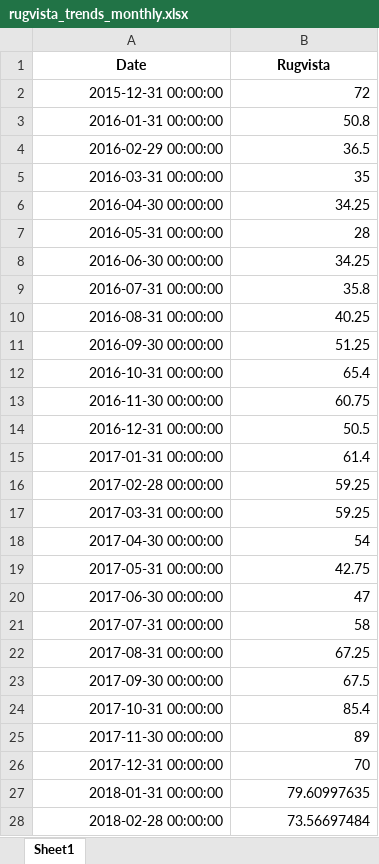
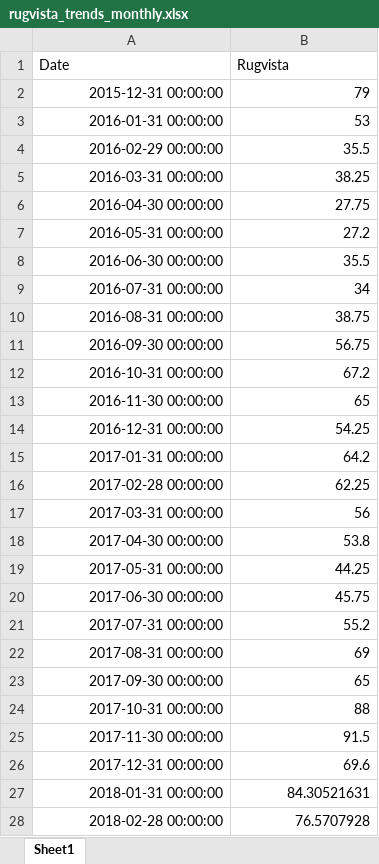
Before and after one commit to Flossan1337/Scraper, an Excel workbook: data/rugvista_trends_monthly.xlsx, sheet Sheet1, drawn as a sheet; only a part is shown; values as stored, in another font and other column widths than the file's, no borders; the diff covers the shown part only; the diff names each change by its address in the sheet, - before the commit and + after, or states it on an @@ line.

```diff
--- a/data/rugvista_trends_monthly.xlsx (sheet Sheet1)
+++ b/data/rugvista_trends_monthly.xlsx (sheet Sheet1)
@@ A1:B1 bold: on → off, alignment: center → left @@
-B2 (Rugvista): 72
+B2 (Rugvista): 79
-B3 (Rugvista): 50.8
+B3 (Rugvista): 53
-B4 (Rugvista): 36.5
+B4 (Rugvista): 35.5
-B5 (Rugvista): 35
+B5 (Rugvista): 38.25
-B6 (Rugvista): 34.25
+B6 (Rugvista): 27.75
-B7 (Rugvista): 28
+B7 (Rugvista): 27.2
-B8 (Rugvista): 34.25
+B8 (Rugvista): 35.5
-B9 (Rugvista): 35.8
+B9 (Rugvista): 34
-B10 (Rugvista): 40.25
+B10 (Rugvista): 38.75
-B11 (Rugvista): 51.25
+B11 (Rugvista): 56.75
-B12 (Rugvista): 65.4
+B12 (Rugvista): 67.2
-B13 (Rugvista): 60.75
+B13 (Rugvista): 65
-B14 (Rugvista): 50.5
+B14 (Rugvista): 54.25
-B15 (Rugvista): 61.4
+B15 (Rugvista): 64.2
-B16 (Rugvista): 59.25
+B16 (Rugvista): 62.25
-B17 (Rugvista): 59.25
+B17 (Rugvista): 56
-B18 (Rugvista): 54
+B18 (Rugvista): 53.8
-B19 (Rugvista): 42.75
+B19 (Rugvista): 44.25
-B20 (Rugvista): 47
+B20 (Rugvista): 45.75
-B21 (Rugvista): 58
+B21 (Rugvista): 55.2
-B22 (Rugvista): 67.25
+B22 (Rugvista): 69
-B23 (Rugvista): 67.5
+B23 (Rugvista): 65
-B24 (Rugvista): 85.4
+B24 (Rugvista): 88
-B25 (Rugvista): 89
+B25 (Rugvista): 91.5
-B26 (Rugvista): 70
+B26 (Rugvista): 69.6
-B27 (Rugvista): 79.60997635
+B27 (Rugvista): 84.30521631
-B28 (Rugvista): 73.56697484
+B28 (Rugvista): 76.5707928
```
Also changed, not shown: 1 added row and 99 edited cells elsewhere in this sheet, 2 other files.
